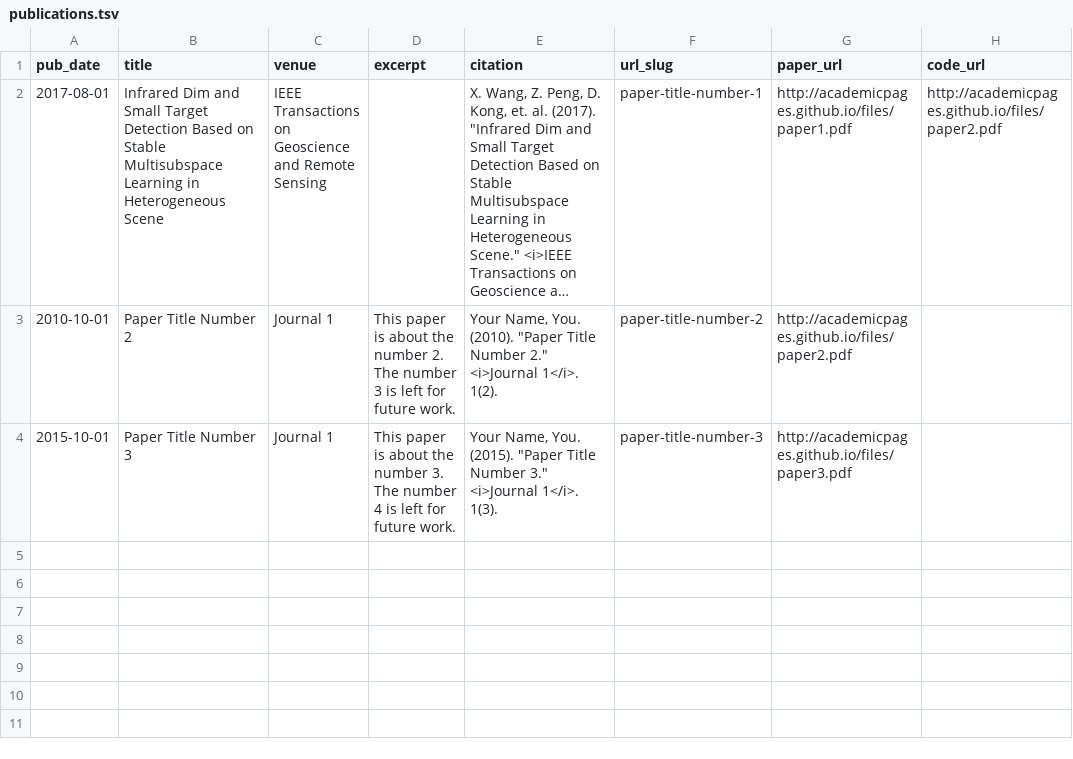
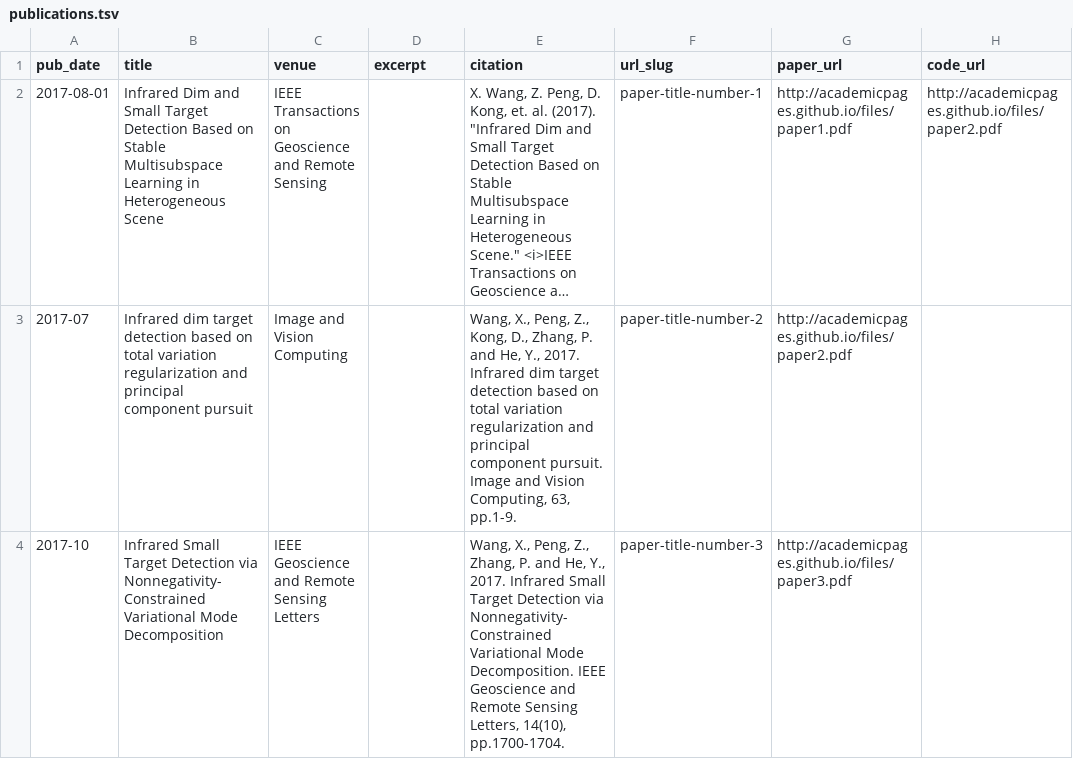
Before and after one commit to Wang-Xiaoyang/academicpages.github.io, a TSV file: markdown_generator/publications.tsv, drawn as a sheet; long unchanged cells end in …; removed rows and columns are numbered as before the commit, all else as after; the diff names each change by its address in the sheet, - before the commit and + after, or states it on an @@ line.

```diff
--- a/markdown_generator/publications.tsv
+++ b/markdown_generator/publications.tsv
-row 3: 2010-10-01 | Paper Title Number 2 | Journal 1 | This paper is about the number 2. The number 3 is left for future work. | Your Name, You. (2010). "Paper Title Number 2." <i>Journal 1</i>. 1(2). | paper-title-number-2 | http://academicpages.github.io/files/paper2.pdf
-row 4: 2015-10-01 | Paper Title Number 3 | Journal 1 | This paper is about the number 3. The number 4 is left for future work. | Your Name, You. (2015). "Paper Title Number 3." <i>Journal 1</i>. 1(3). | paper-title-number-3 | http://academicpages.github.io/files/paper3.pdf
+row 3: 2017-07 | Infrared dim target detection based on total variation regularization and principal component pursuit | Image and Vision Computing |  | Wang, X., Peng, Z., Kong, D., Zhang, P. and He, Y., 2017. Infrared dim target detection based on total variation regularization and principal component pursuit. Image and Vision Computing, 63, pp.1-9. | paper-title-number-2 | http://academicpages.github.io/files/paper2.pdf
+row 4: 2017-10 | Infrared Small Target Detection via Nonnegativity-Constrained Variational Mode Decomposition | IEEE Geoscience and Remote Sensing Letters |  | Wang, X., Peng, Z., Zhang, P. and He, Y., 2017. Infrared Small Target Detection via Nonnegativity-Constrained Variational Mode Decomposition. IEEE Geoscience and Remote Sensing Letters, 14(10), pp.1700-1704. | paper-title-number-3 | http://academicpages.github.io/files/paper3.pdf
```
Also changed, not shown: 9 other files.
